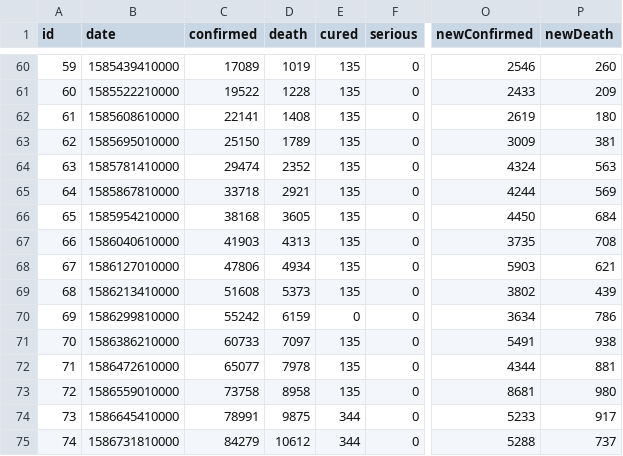
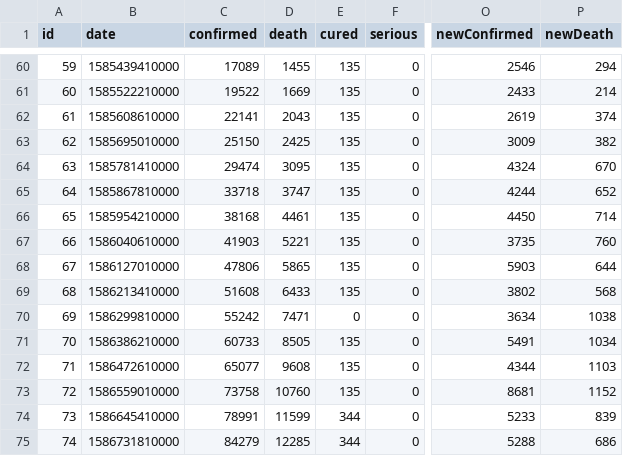
Before and after one commit to raynium/Covid19predict, a CSV file: data/UK_data.csv, drawn as a sheet; only a part is shown, gaps mark what is left out; the diff covers the shown part only; the diff names each change by its address in the sheet, - before the commit and + after, or states it on an @@ line.

```diff
--- a/data/UK_data.csv
+++ b/data/UK_data.csv
-D60 (death): 1019
+D60 (death): 1455
-P60 (newDeath): 260
+P60 (newDeath): 294
-D61 (death): 1228
+D61 (death): 1669
-P61 (newDeath): 209
+P61 (newDeath): 214
-D62 (death): 1408
+D62 (death): 2043
-P62 (newDeath): 180
+P62 (newDeath): 374
-D63 (death): 1789
+D63 (death): 2425
-P63 (newDeath): 381
+P63 (newDeath): 382
-D64 (death): 2352
+D64 (death): 3095
-P64 (newDeath): 563
+P64 (newDeath): 670
-D65 (death): 2921
+D65 (death): 3747
-P65 (newDeath): 569
+P65 (newDeath): 652
-D66 (death): 3605
+D66 (death): 4461
-P66 (newDeath): 684
+P66 (newDeath): 714
-D67 (death): 4313
+D67 (death): 5221
-P67 (newDeath): 708
+P67 (newDeath): 760
-D68 (death): 4934
+D68 (death): 5865
-P68 (newDeath): 621
+P68 (newDeath): 644
-D69 (death): 5373
+D69 (death): 6433
-P69 (newDeath): 439
+P69 (newDeath): 568
-D70 (death): 6159
+D70 (death): 7471
-P70 (newDeath): 786
+P70 (newDeath): 1038
-D71 (death): 7097
+D71 (death): 8505
-P71 (newDeath): 938
+P71 (newDeath): 1034
-D72 (death): 7978
+D72 (death): 9608
-P72 (newDeath): 881
+P72 (newDeath): 1103
-D73 (death): 8958
+D73 (death): 10760
-P73 (newDeath): 980
+P73 (newDeath): 1152
-D74 (death): 9875
+D74 (death): 11599
-P74 (newDeath): 917
+P74 (newDeath): 839
-D75 (death): 10612
+D75 (death): 12285
-P75 (newDeath): 737
+P75 (newDeath): 686
```
Also changed, not shown: 1 added row and 65 edited cells elsewhere in this file, data/EU_confirmed.csv, 10 other files.
